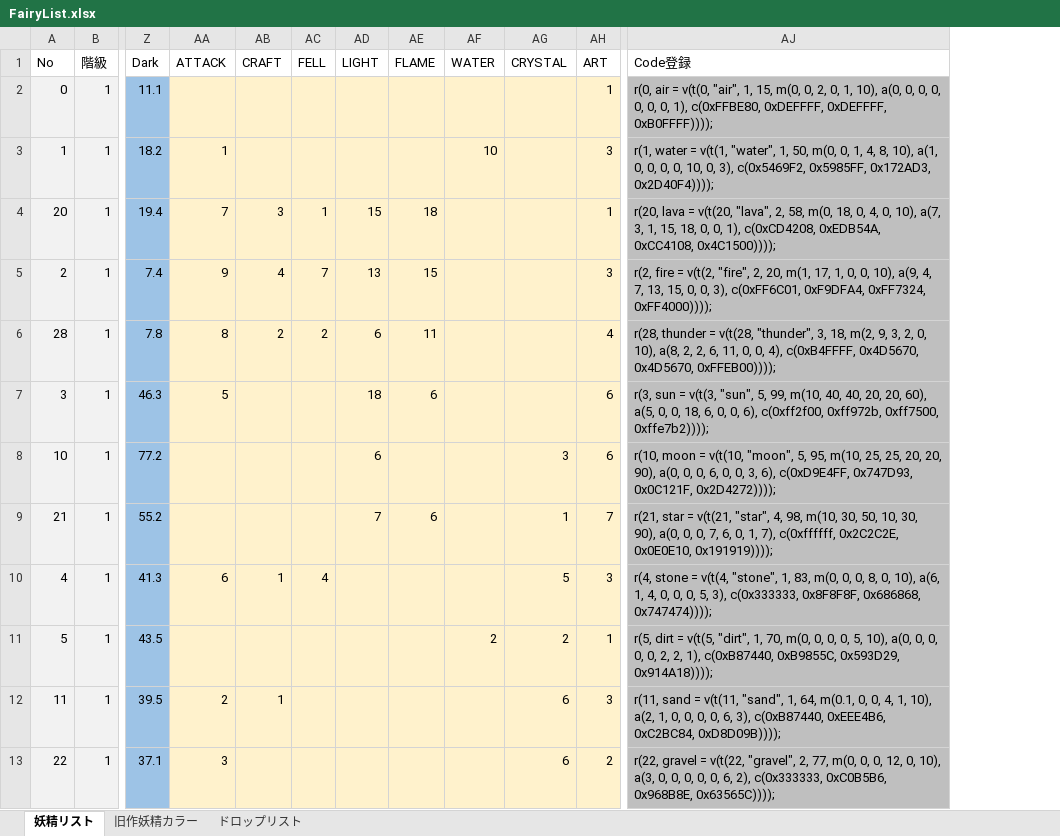
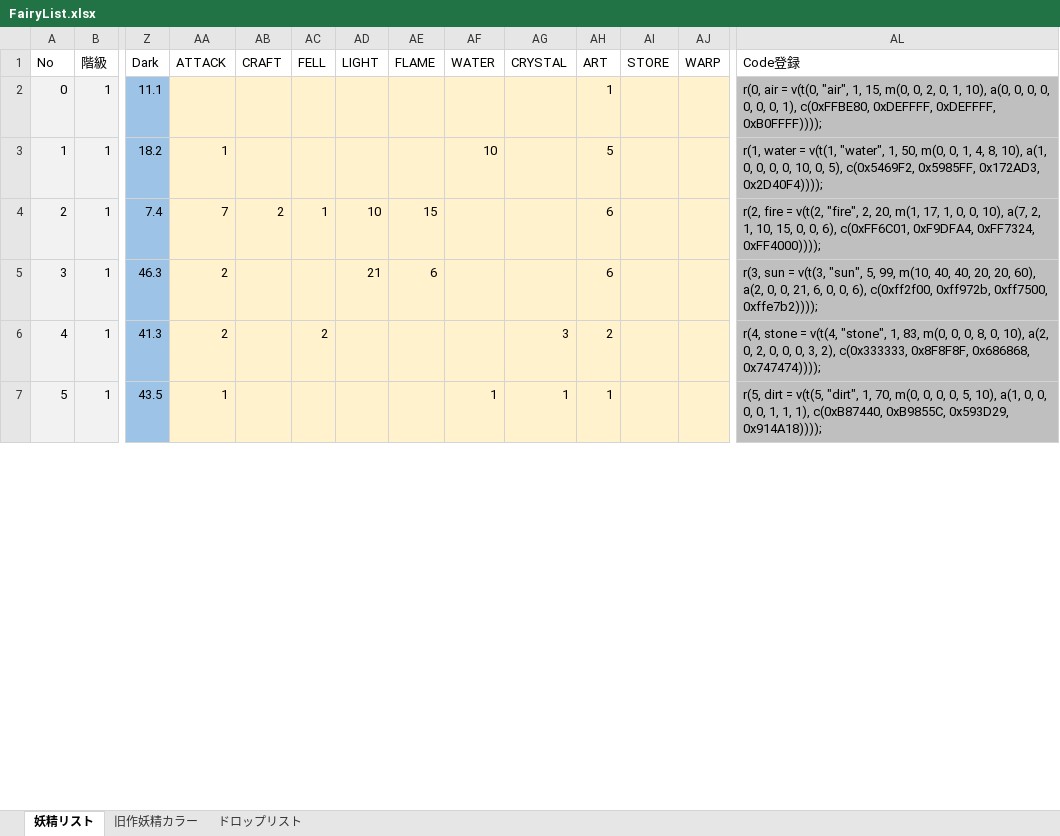
Before and after one commit to MirageFairy/MirageFairy2019, an Excel workbook: FairyList.xlsx, sheet 妖精リスト, drawn as a sheet; only a part is shown, gaps mark what is left out; values as stored, in another font and other column widths than the file's, no borders; table styles not drawn; removed rows and columns are numbered as before the commit, all else as after; rows hold the shown columns only; the diff covers the shown part only; the diff names each change by its address in the sheet, - before the commit and + after, or states it on an @@ line.

Commit message:
FairyList.xlsx: 既存妖精のステータス変更, 超能力追加, 妖精追加

```diff
--- a/FairyList.xlsx (sheet 妖精リスト)
+++ b/FairyList.xlsx (sheet 妖精リスト)
+column AI (STORE), empty
+column AJ (WARP), empty
-AH3 (ART): 3
+AH3 (ART): 5
-AL3 (Code登録): …10, 0, 3), c(0x5469F2, 0x5985FF,…
+AL3 (Code登録): …10, 0, 5), c(0x5469F2, 0x5985FF,…
-row 4: 20 | 1 | 19.4 | 7 | 3 | 1 | 15 | 18 |  |  | 1 | r(20, lava = v(t(20, "lava", 2, 58, m(0, 18, 0, 4, 0, 10), a(7, 3, 1, 15, 18, 0, 0, 1), c(0xCD4208, 0xEDB54A, 0xCC4108, 0x4C1500))));
-AA4 (ATTACK): 9
+AA4 (ATTACK): 7
-AB4 (CRAFT): 4
+AB4 (CRAFT): 2
-AC4 (FELL): 7
+AC4 (FELL): 1
-AD4 (LIGHT): 13
+AD4 (LIGHT): 10
-AH4 (ART): 3
+AH4 (ART): 6
-AL4 (Code登録): …0, 10), a(9, 4, 7, 13, 15, 0, 0, 3), c(0xFF6C01, 0xF9DFA4,…
+AL4 (Code登録): …0, 10), a(7, 2, 1, 10, 15, 0, 0, 6), c(0xFF6C01, 0xF9DFA4,…
-row 6: 28 | 1 | 7.8 | 8 | 2 | 2 | 6 | 11 |  |  | 4 | r(28, thunder = v(t(28, "thunder", 3, 18, m(2, 9, 3, 2, 0, 10), a(8, 2, 2, 6, 11, 0, 0, 4), c(0xB4FFFF, 0x4D5670, 0x4D5670, 0xFFEB00))));
-AA5 (ATTACK): 5
+AA5 (ATTACK): 2
-AD5 (LIGHT): 18
+AD5 (LIGHT): 21
-AL5 (Code登録): …20, 60), a(5, 0, 0, 18, 6, 0,…
+AL5 (Code登録): …20, 60), a(2, 0, 0, 21, 6, 0,…
-row 8: 10 | 1 | 77.2 |  |  |  | 6 |  |  | 3 | 6 | r(10, moon = v(t(10, "moon", 5, 95, m(10, 25, 25, 20, 20, 90), a(0, 0, 0, 6, 0, 0, 3, 6), c(0xD9E4FF, 0x747D93, 0x0C121F, 0x2D4272))));
-row 9: 21 | 1 | 55.2 |  |  |  | 7 | 6 |  | 1 | 7 | r(21, star = v(t(21, "star", 4, 98, m(10, 30, 50, 10, 30, 90), a(0, 0, 0, 7, 6, 0, 1, 7), c(0xffffff, 0x2C2C2E, 0x0E0E10, 0x191919))));
-AA6 (ATTACK): 6
+AA6 (ATTACK): 2
-AB6 (CRAFT): 1
+AB6 (CRAFT): (empty)
-AC6 (FELL): 4
+AC6 (FELL): 2
-AG6 (CRYSTAL): 5
+AG6 (CRYSTAL): 3
-AH6 (ART): 3
+AH6 (ART): 2
-AL6 (Code登録): …0, 10), a(6, 1, 4, 0, 0, 0, 5, 3), c(0x333333, 0x8F8F8F,…
+AL6 (Code登録): …0, 10), a(2, 0, 2, 0, 0, 0, 3, 2), c(0x333333, 0x8F8F8F,…
-AA7 (ATTACK): (empty)
+AA7 (ATTACK): 1
-AF7 (WATER): 2
+AF7 (WATER): 1
-AG7 (CRYSTAL): 2
+AG7 (CRYSTAL): 1
-AL7 (Code登録): …5, 10), a(0, 0, 0, 0, 0, 2, 2, 1), c(0xB87440,…
+AL7 (Code登録): …5, 10), a(1, 0, 0, 0, 0, 1, 1, 1), c(0xB87440,…
-row 12: 11 | 1 | 39.5 | 2 | 1 |  |  |  |  | 6 | 3 | r(11, sand = v(t(11, "sand", 1, 64, m(0.1, 0, 0, 4, 1, 10), a(2, 1, 0, 0, 0, 0, 6, 3), c(0xB87440, 0xEEE4B6, 0xC2BC84, 0xD8D09B))));
-row 13: 22 | 1 | 37.1 | 3 |  |  |  |  |  | 6 | 2 | r(22, gravel = v(t(22, "gravel", 2, 77, m(0, 0, 0, 12, 0, 10), a(3, 0, 0, 0, 0, 0, 6, 2), c(0x333333, 0xC0B5B6, 0x968B8E, 0x63565C))));
```
Also changed, not shown: 27 added rows, 11 removed rows, 89 edited cells and cell formats elsewhere in this sheet, formulas that keep their value.
